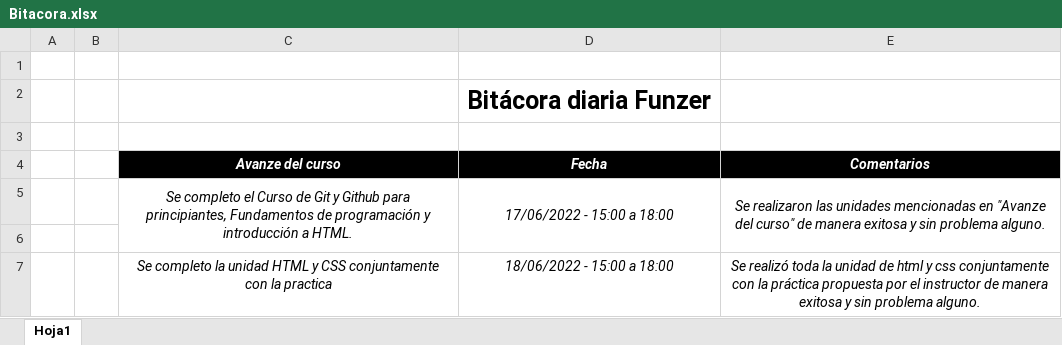
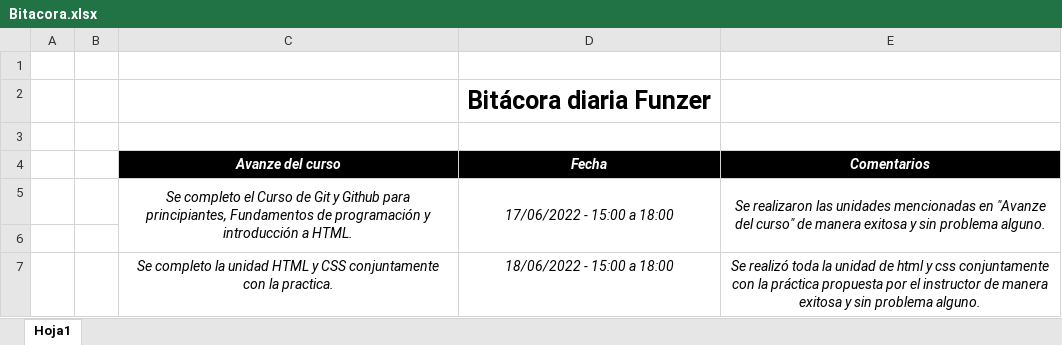
Before and after one commit to CarlosOrdonez123/Bitacora, an Excel workbook: Bitacora.xlsx, sheet Hoja1, drawn as a sheet; values as stored, in another font and other column widths than the file's, no borders; the diff names each change by its address in the sheet, - before the commit and + after, or states it on an @@ line.

Commit message:
Actualización Bitacora

```diff
--- a/Bitacora.xlsx (sheet Hoja1)
+++ b/Bitacora.xlsx (sheet Hoja1)
-C7 (Avanze del curso): …con la practica
+C7 (Avanze del curso): …con la practica.
```
